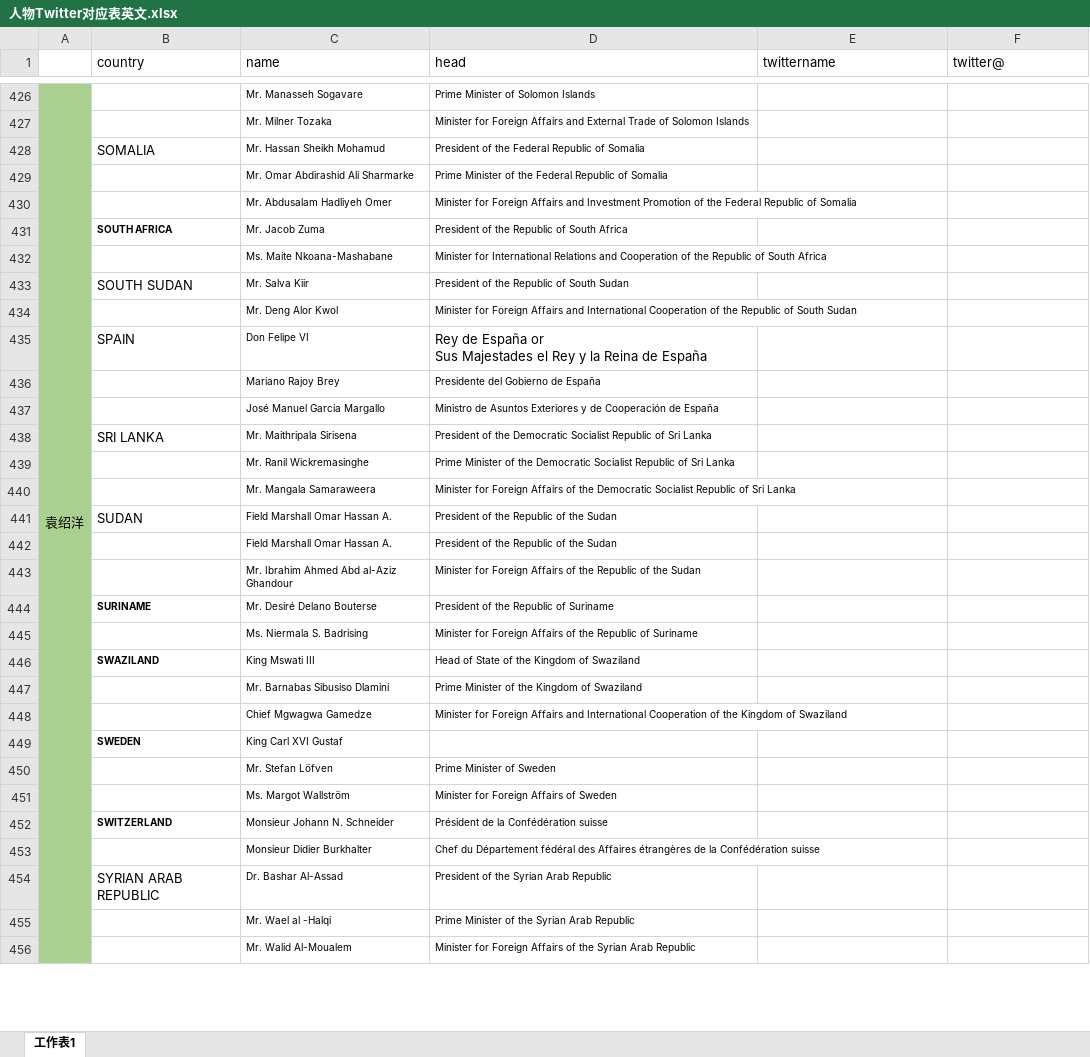
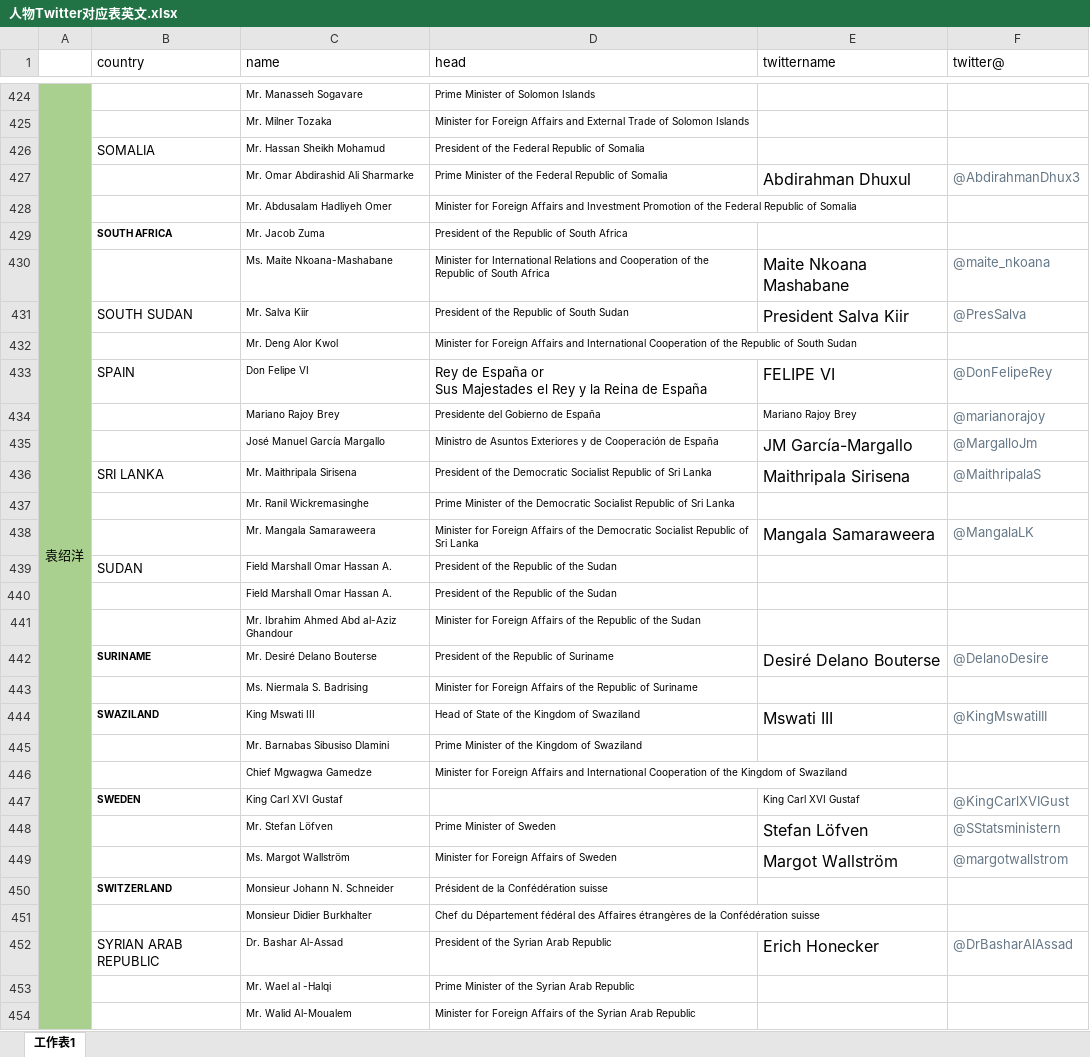
Before and after one commit to cabbageNoob/twitter_analysis, an Excel workbook: data/origin_twitter_names/人物Twitter对应表英文.xlsx, sheet 工作表1, drawn as a sheet; only a part is shown, gaps mark what is left out; values as stored, in another font and other column widths than the file's, no borders; addresses are those after the commit; the diff covers the shown part only; the diff names each change by its address in the sheet, - before the commit and + after, or states it on an @@ line.

Commit message:
update twitter_name file

```diff
--- a/data/origin_twitter_names/人物Twitter对应表英文.xlsx (sheet 工作表1)
+++ b/data/origin_twitter_names/人物Twitter对应表英文.xlsx (sheet 工作表1)
-E427 (twittername): (empty)
+E427 (twittername): Abdirahman Dhuxul
-F427 (twitter@): (empty)
+F427 (twitter@): @AbdirahmanDhux3
-E430 (twittername): (empty)
+E430 (twittername): Maite Nkoana Mashabane
-F430 (twitter@): (empty)
+F430 (twitter@): @maite_nkoana
-E431 (twittername): (empty)
+E431 (twittername): President Salva Kiir
-F431 (twitter@): (empty)
+F431 (twitter@): @PresSalva
-E433 (twittername): (empty)
+E433 (twittername): FELIPE VI
-F433 (twitter@): (empty)
+F433 (twitter@): @DonFelipeRey
-E434 (twittername): (empty)
+E434 (twittername): Mariano Rajoy Brey
-F434 (twitter@): (empty)
+F434 (twitter@): @marianorajoy
-E435 (twittername): (empty)
+E435 (twittername): JM García-Margallo
-F435 (twitter@): (empty)
+F435 (twitter@): @MargalloJm
-E436 (twittername): (empty)
+E436 (twittername): Maithripala Sirisena
-F436 (twitter@): (empty)
+F436 (twitter@): @MaithripalaS
-E438 (twittername): (empty)
+E438 (twittername): Mangala Samaraweera
-F438 (twitter@): (empty)
+F438 (twitter@): @MangalaLK
-E442 (twittername): (empty)
+E442 (twittername): Desiré Delano Bouterse
-F442 (twitter@): (empty)
+F442 (twitter@): @DelanoDesire
-E444 (twittername): (empty)
+E444 (twittername): Mswati III
-F444 (twitter@): (empty)
+F444 (twitter@): @KingMswatiIII
-E447 (twittername): (empty)
+E447 (twittername): King Carl XVI Gustaf
-F447 (twitter@): (empty)
+F447 (twitter@): @KingCarlXVIGust
-E448 (twittername): (empty)
+E448 (twittername): Stefan Löfven
-F448 (twitter@): (empty)
+F448 (twitter@): @SStatsministern
-E449 (twittername): (empty)
+E449 (twittername): Margot Wallström
-F449 (twitter@): (empty)
+F449 (twitter@): @margotwallstrom
-E452 (twittername): (empty)
+E452 (twittername): Erich Honecker
-F452 (twitter@): (empty)
+F452 (twitter@): @DrBasharAlAssad
```
Also changed, not shown: 2 removed rows and 95 edited cells elsewhere in this sheet, charts or pictures, 3 other files.
